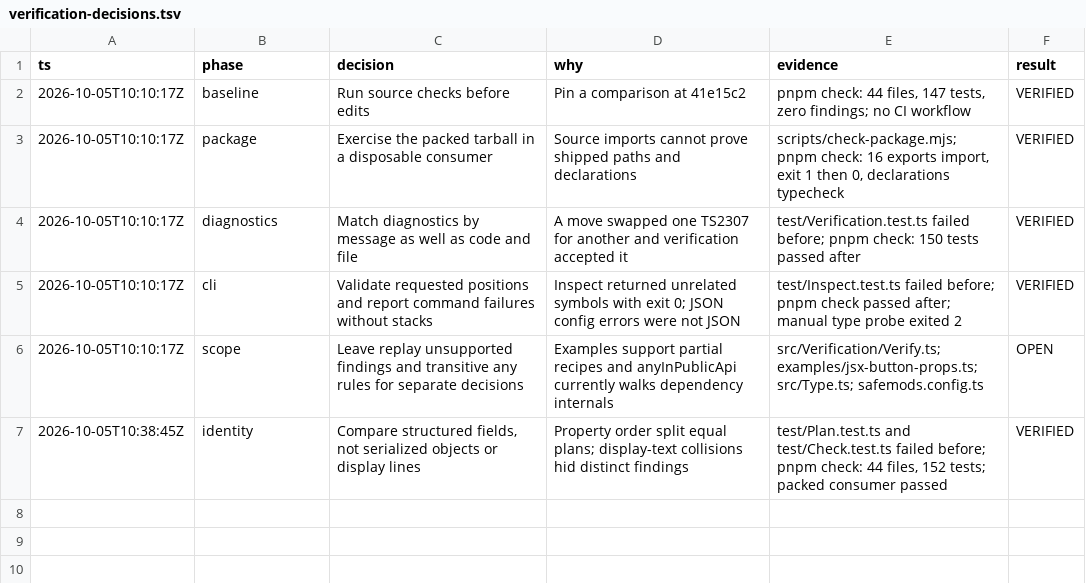
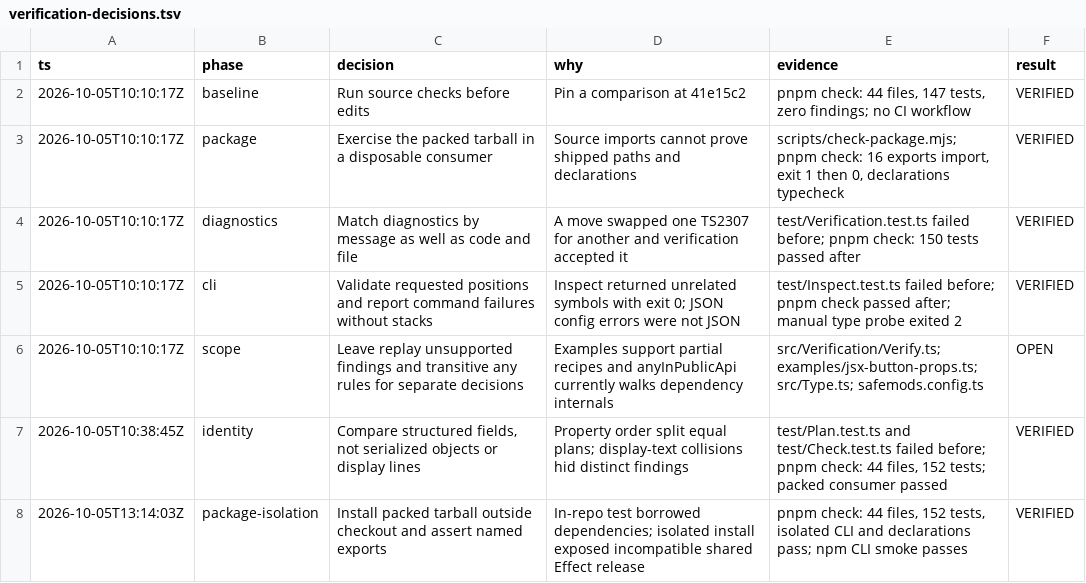
Before and after one commit to saiashirwad/safemods, a TSV file: docs/verification-decisions.tsv, drawn as a sheet.

Commit message:
Verify isolated package consumers and pin compatible Effect runtime
Amp-Thread-ID: https://ampcode.com/threads/T-01a10b74-c809-76df-9b56-ba13b1613144
Co-authored-by: Sai <saiashirwadr@gmail.com>

```diff
--- a/docs/verification-decisions.tsv
+++ b/docs/verification-decisions.tsv
@@ -7 +7,2 @@ ts	phase	decision	why	evidence	result
 2026-10-05T10:38:45Z	identity	Compare structured fields, not serialized objects or display lines	Property order split equal plans; display-text collisions hid distinct findings	test/Plan.test.ts and test/Check.test.ts failed before; pnpm check: 44 files, 152 tests; packed consumer passed	VERIFIED
+2026-10-05T13:14:03Z	package-isolation	Install packed tarball outside checkout and assert named exports	In-repo test borrowed dependencies; isolated install exposed incompatible shared Effect release	pnpm check: 44 files, 152 tests, isolated CLI and declarations pass; npm CLI smoke passes	VERIFIED
```
Also changed, not shown: 6 other files.
